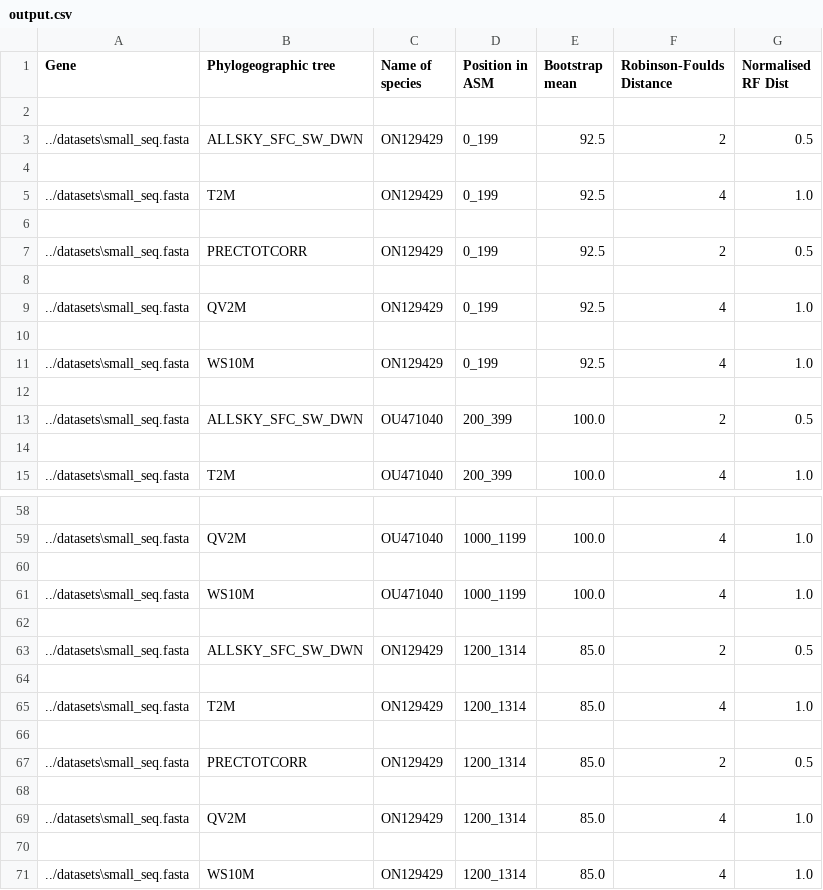
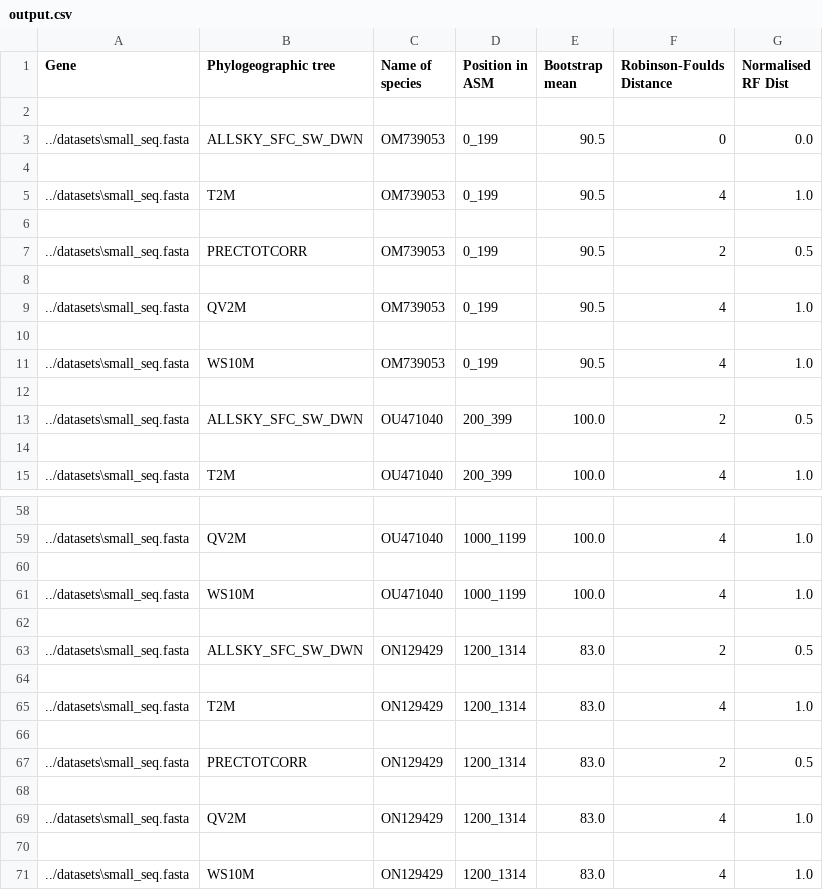
Before and after one commit to tahiri-lab/iPhyloGeo_plus_plus, a CSV file: scripts/results/output.csv, drawn as a sheet; only a part is shown, gaps mark what is left out; the diff covers the shown part only.

```diff
--- a/scripts/results/output.csv
+++ b/scripts/results/output.csv
@@ -2,11 +2,11 @@ Gene,Phylogeographic tree,Name of species,Position in ASM,Bootstrap mean,Robinso
 
-../datasets\small_seq.fasta,ALLSKY_SFC_SW_DWN,ON129429,0_199,92.5,2,0.5
+../datasets\small_seq.fasta,ALLSKY_SFC_SW_DWN,OM739053,0_199,90.5,0,0.0
 
-../datasets\small_seq.fasta,T2M,ON129429,0_199,92.5,4,1.0
+../datasets\small_seq.fasta,T2M,OM739053,0_199,90.5,4,1.0
 
-../datasets\small_seq.fasta,PRECTOTCORR,ON129429,0_199,92.5,2,0.5
+../datasets\small_seq.fasta,PRECTOTCORR,OM739053,0_199,90.5,2,0.5
 
-../datasets\small_seq.fasta,QV2M,ON129429,0_199,92.5,4,1.0
+../datasets\small_seq.fasta,QV2M,OM739053,0_199,90.5,4,1.0
 
-../datasets\small_seq.fasta,WS10M,ON129429,0_199,92.5,4,1.0
+../datasets\small_seq.fasta,WS10M,OM739053,0_199,90.5,4,1.0
 
@@ -62,10 +62,10 @@ Gene,Phylogeographic tree,Name of species,Position in ASM,Bootstrap mean,Robinso
 
-../datasets\small_seq.fasta,ALLSKY_SFC_SW_DWN,ON129429,1200_1314,85.0,2,0.5
+../datasets\small_seq.fasta,ALLSKY_SFC_SW_DWN,ON129429,1200_1314,83.0,2,0.5
 
-../datasets\small_seq.fasta,T2M,ON129429,1200_1314,85.0,4,1.0
+../datasets\small_seq.fasta,T2M,ON129429,1200_1314,83.0,4,1.0
 
-../datasets\small_seq.fasta,PRECTOTCORR,ON129429,1200_1314,85.0,2,0.5
+../datasets\small_seq.fasta,PRECTOTCORR,ON129429,1200_1314,83.0,2,0.5
 
-../datasets\small_seq.fasta,QV2M,ON129429,1200_1314,85.0,4,1.0
+../datasets\small_seq.fasta,QV2M,ON129429,1200_1314,83.0,4,1.0
 
-../datasets\small_seq.fasta,WS10M,ON129429,1200_1314,85.0,4,1.0
+../datasets\small_seq.fasta,WS10M,ON129429,1200_1314,83.0,4,1.0
```
Also changed, not shown: 16 edited cells elsewhere in this file, 6 other files.
